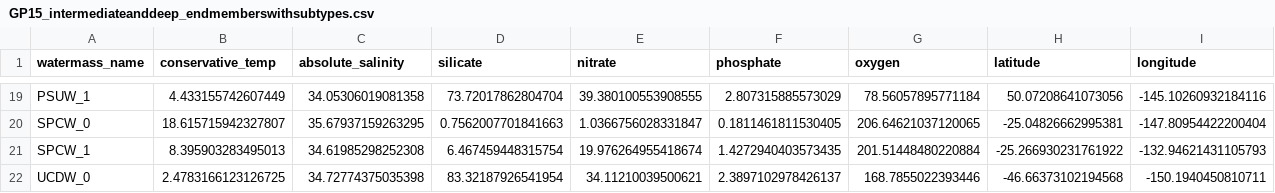
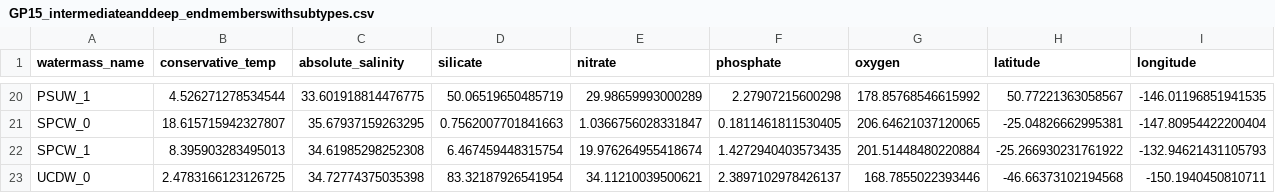
Before and after one commit to nitrogenlab/GP15_watermassanalysis, a CSV file: GP15_intermediateanddeep_endmemberswithsubtypes.csv, drawn as a sheet; only a part is shown, gaps mark what is left out; addresses are those after the commit; the diff covers the shown part only; the diff names each change by its address in the sheet, - before the commit and + after, or states it on an @@ line.

Commit message:
updated NPIW and PDW
to get NPIW to match the salinity minimum around 500m

```diff
--- a/GP15_intermediateanddeep_endmemberswithsubtypes.csv
+++ b/GP15_intermediateanddeep_endmemberswithsubtypes.csv
-B20 (conservative_temp): 4.433155742607449
+B20 (conservative_temp): 4.526271278534544
-C20 (absolute_salinity): 34.05306019081358
+C20 (absolute_salinity): 33.601918814476775
-D20 (silicate): 73.72017862804704
+D20 (silicate): 50.06519650485719
-E20 (nitrate): 39.380100553908555
+E20 (nitrate): 29.98659993000289
-F20 (phosphate): 2.807315885573029
+F20 (phosphate): 2.27907215600298
-G20 (oxygen): 78.56057895771184
+G20 (oxygen): 178.85768546615992
-H20 (latitude): 50.07208641073056
+H20 (latitude): 50.77221363058567
-I20 (longitude): -145.10260932184116
+I20 (longitude): -146.01196851941535
```
Also changed, not shown: 1 added row and 88 edited cells elsewhere in this file.
